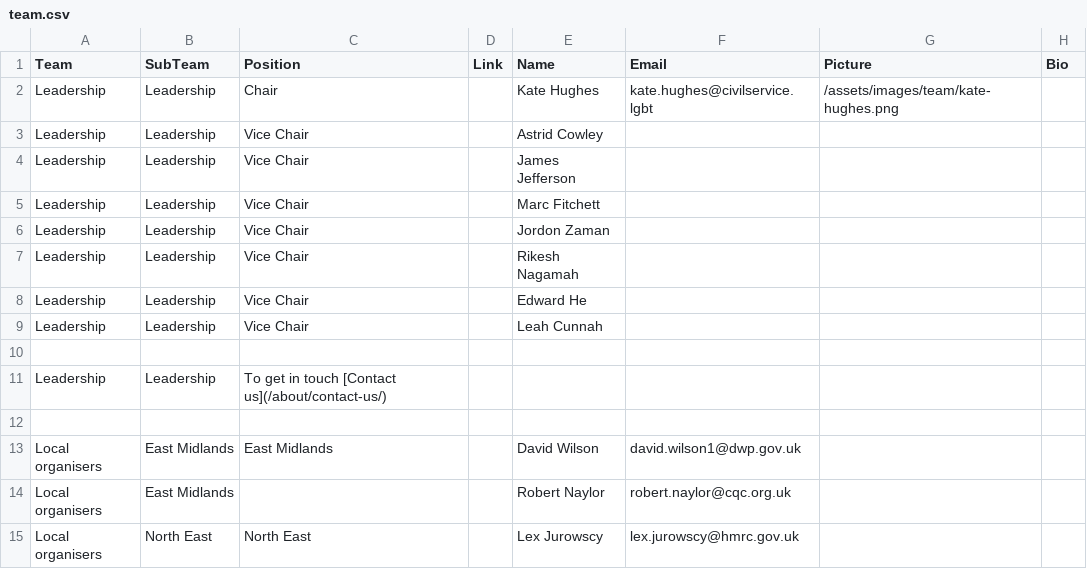
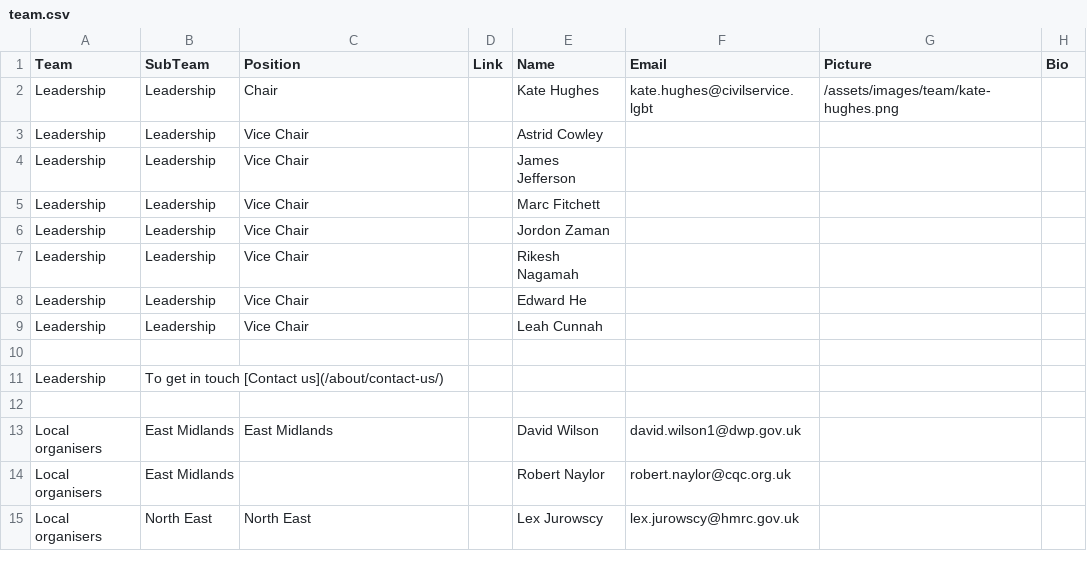
Before and after one commit to theseanything/civilservicelgbt.github.io, a CSV file: _data/team.csv, drawn as a sheet; only a part is shown.

Commit message:
Update team.csv

```diff
--- a/_data/team.csv
+++ b/_data/team.csv
@@ -10,3 +10,3 @@ Leadership,Leadership,Vice Chair,,Leah Cunnah
 
-Leadership,Leadership,To get in touch [Contact us](/about/contact-us/)
+Leadership,To get in touch [Contact us](/about/contact-us/)
 
```
